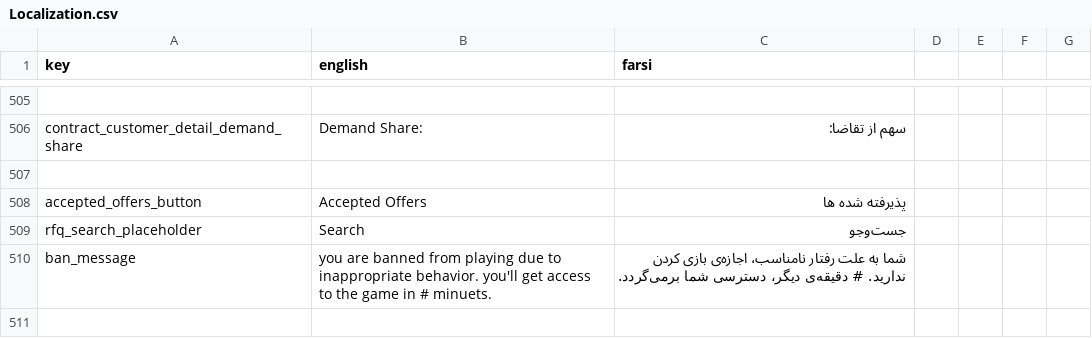
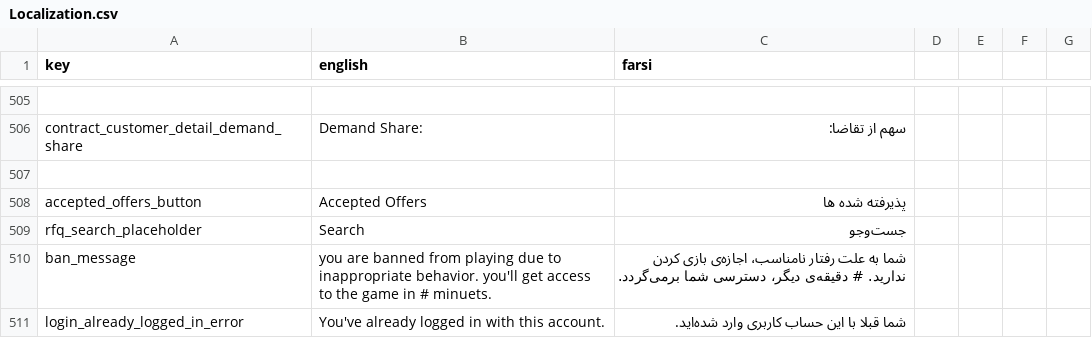
Before and after one commit to GameinSharif/Gamein2021-Client, a CSV file: Assets/Resources/Localization/Localization.csv, drawn as a sheet; only a part is shown, gaps mark what is left out; the diff names each change by its address in the sheet, - before the commit and + after, or states it on an @@ line.

Commit message:
added already logged in error

```diff
--- a/Assets/Resources/Localization/Localization.csv
+++ b/Assets/Resources/Localization/Localization.csv
+row 511: login_already_logged_in_error | You've already logged in with this account. | شما قبلا با این حساب کاربری وارد شده‌اید.
```
Also changed, not shown: 1 other file.
